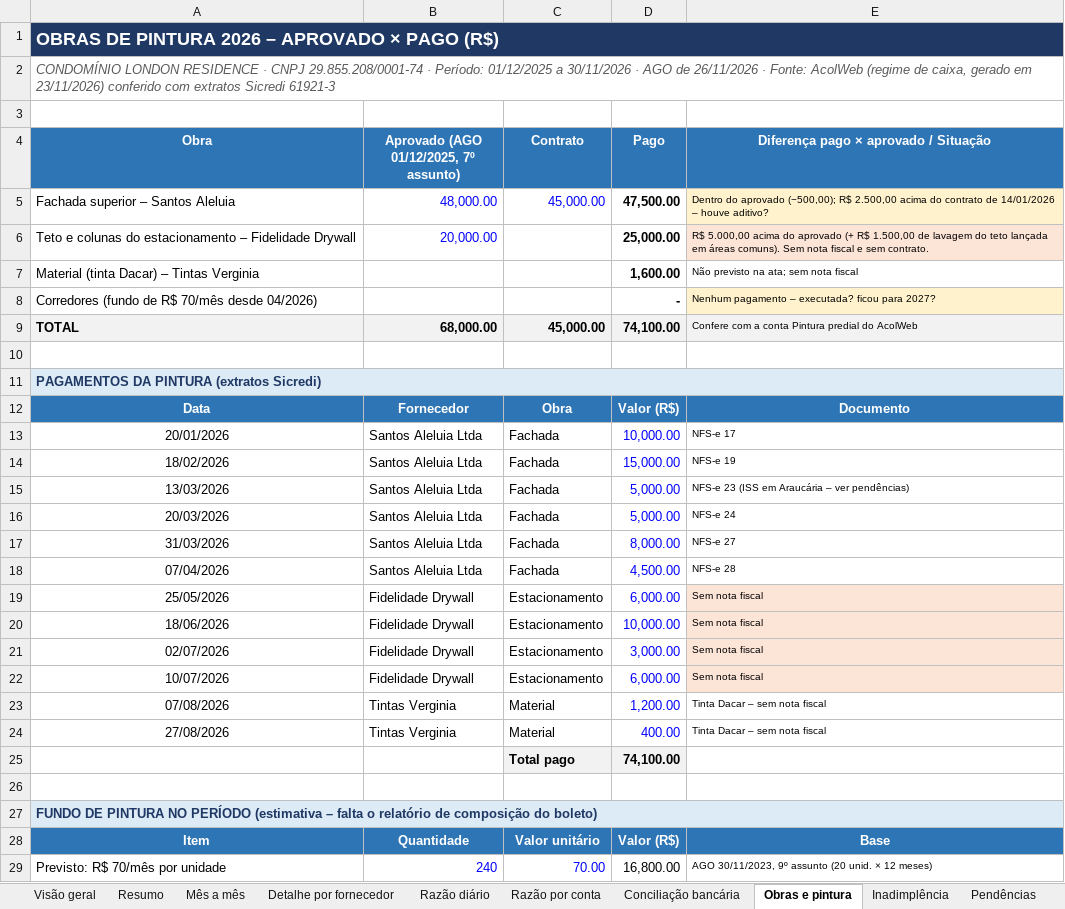
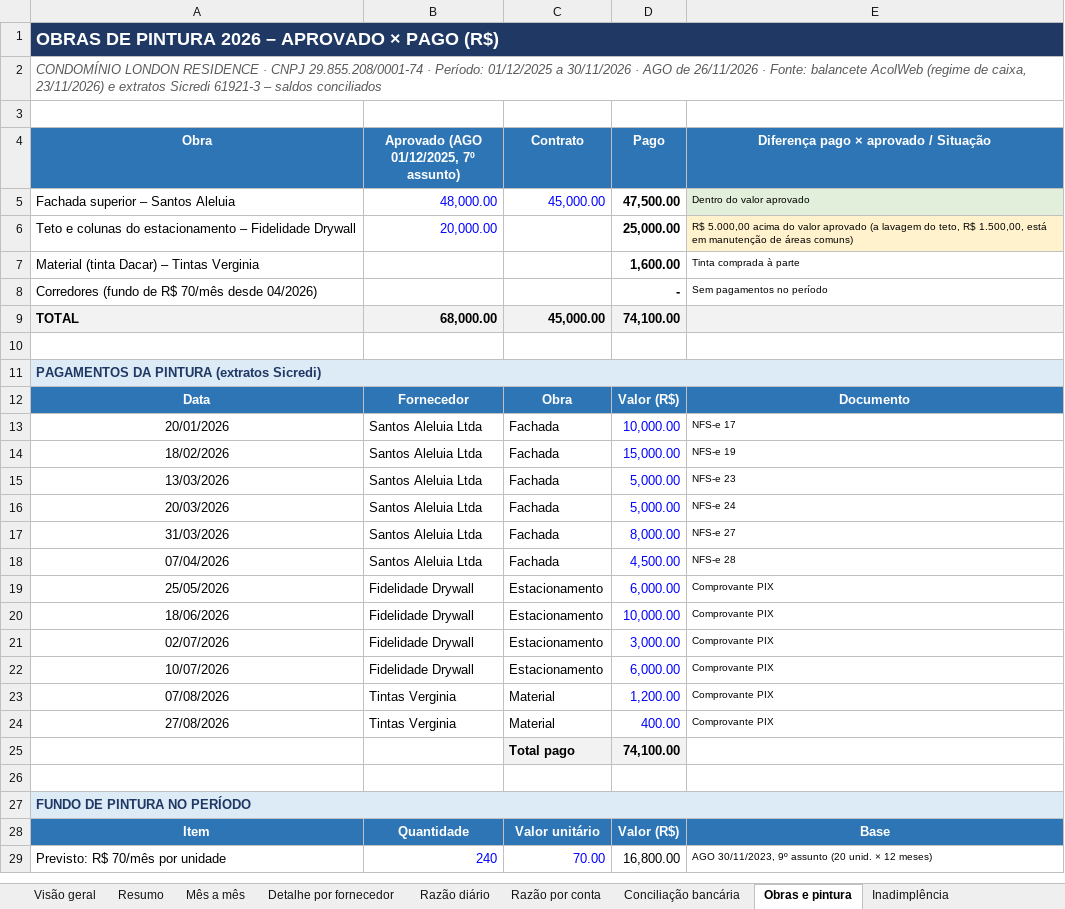
Before and after one commit to ROFContabilidade/Meus-Projetos, an Excel workbook: London-Residence/Prestacao_Contas_2026_London_Residence.xlsx, sheet Obras e pintura, drawn as a sheet; only a part is shown; values as stored, in another font and other column widths than the file's, no borders; the diff covers the shown part only; the diff names each change by its address in the sheet, - before the commit and + after, or states it on an @@ line.

```diff
--- a/London-Residence/Prestacao_Contas_2026_London_Residence.xlsx (sheet Obras e pintura)
+++ b/London-Residence/Prestacao_Contas_2026_London_Residence.xlsx (sheet Obras e pintura)
-sheet tab: Pendências
-A2 (Obra): …· Fonte: AcolWeb (regime de caixa, gerado em 23/11/2026) conferido com extratos Sicredi 61921-3
+A2 (Obra): …· Fonte: balancete AcolWeb (regime de caixa, 23/11/2026) e extratos Sicredi 61921-3 – saldos conciliados
-E5: Dentro do aprovado (−500,00); R$ 2.500,00 acima do contrato de 14/01/2026 – houve aditivo?
+E5: Dentro do valor aprovado
-E5 fill: #FFF2CC
+E5 fill: #E2EFDA
-E6: …acima do aprovado (+ R$ 1.500,00 de lavagem do teto lançada em áreas comuns). Sem nota fiscal e sem contrato.
+E6: …acima do valor aprovado (a lavagem do teto, R$ 1.500,00, está em manutenção de áreas comuns)
-E7: Não previsto na ata; sem nota fiscal
+E7: Tinta comprada à parte
-E8: Nenhum pagamento – executada? ficou para 2027?
+E8: Sem pagamentos no período
-E8 fill: #FFF2CC
+E8 fill: none
-E9: Confere com a conta Pintura predial do AcolWeb
+E9: (empty)
-E15: NFS-e 23 (ISS em Araucária – ver pendências)
+E15: NFS-e 23
-E19:E22: Sem nota fiscal
+E19:E22: Comprovante PIX
-E19:E22 fill: #FCE4D6
+E19:E22 fill: none
-E23:E24: Tinta Dacar – sem nota fiscal
+E23:E24: Comprovante PIX
-A27 (Obra): …NO PERÍODO (estimativa – falta o relatório de composição do boleto)
+A27 (Obra): …NO PERÍODO
```
Also changed, not shown: 7 edited cells and cell formats elsewhere in this sheet, sheet Razão por conta, sheet Conciliação bancária, sheet Razão diário, sheet Visão geral, sheet Detalhe por fornecedor, sheet Inadimplência, 2 more sheets, 1 other file.
